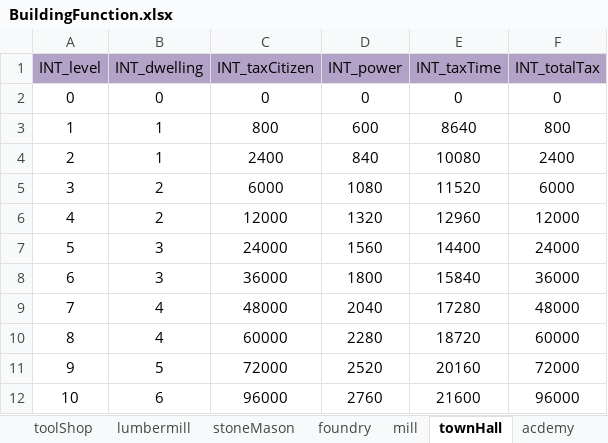
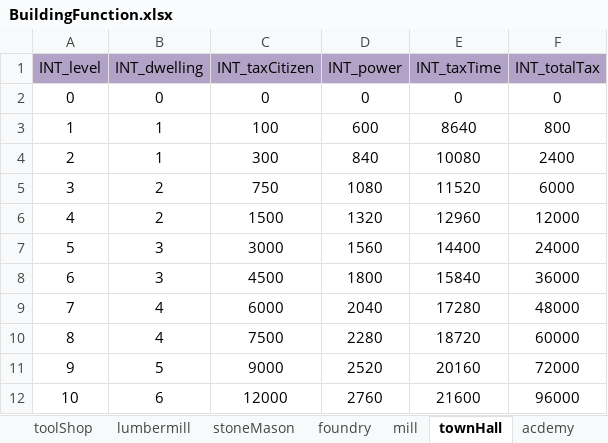
Before and after one commit to ModunZhang/kod_client, an Excel workbook: gameData/shared/BuildingFunction.xlsx, sheet townHall, drawn as a sheet; values as stored, in another font and other column widths than the file's, no borders; the diff names each change by its address in the sheet, - before the commit and + after, or states it on an @@ line.

Commit message:
modify config

```diff
--- a/gameData/shared/BuildingFunction.xlsx (sheet townHall)
+++ b/gameData/shared/BuildingFunction.xlsx (sheet townHall)
-C3 (INT_taxCitizen): 800
+C3 (INT_taxCitizen): 100
-C4 (INT_taxCitizen): 2400
+C4 (INT_taxCitizen): 300
-C5 (INT_taxCitizen): 6000
+C5 (INT_taxCitizen): 750
-C6 (INT_taxCitizen): 12000
+C6 (INT_taxCitizen): 1500
-C7 (INT_taxCitizen): 24000
+C7 (INT_taxCitizen): 3000
-C8 (INT_taxCitizen): 36000
+C8 (INT_taxCitizen): 4500
-C9 (INT_taxCitizen): 48000
+C9 (INT_taxCitizen): 6000
-C10 (INT_taxCitizen): 60000
+C10 (INT_taxCitizen): 7500
-C11 (INT_taxCitizen): 72000
+C11 (INT_taxCitizen): 9000
-C12 (INT_taxCitizen): 96000
+C12 (INT_taxCitizen): 12000
```
